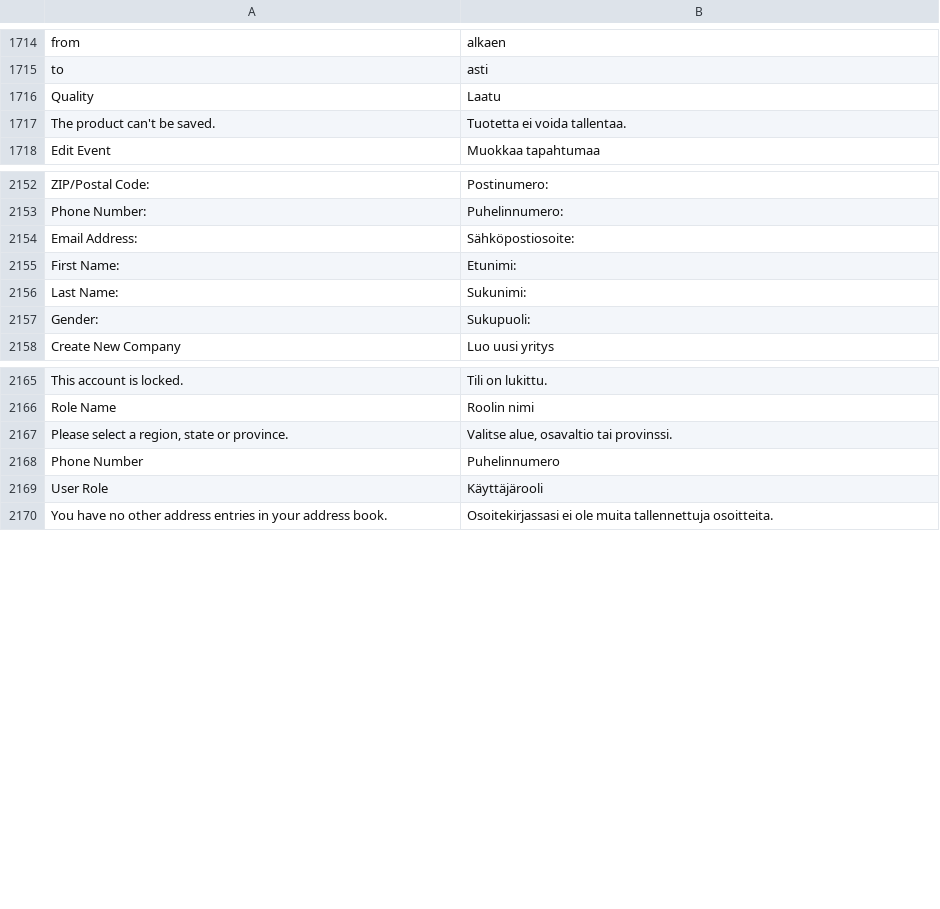
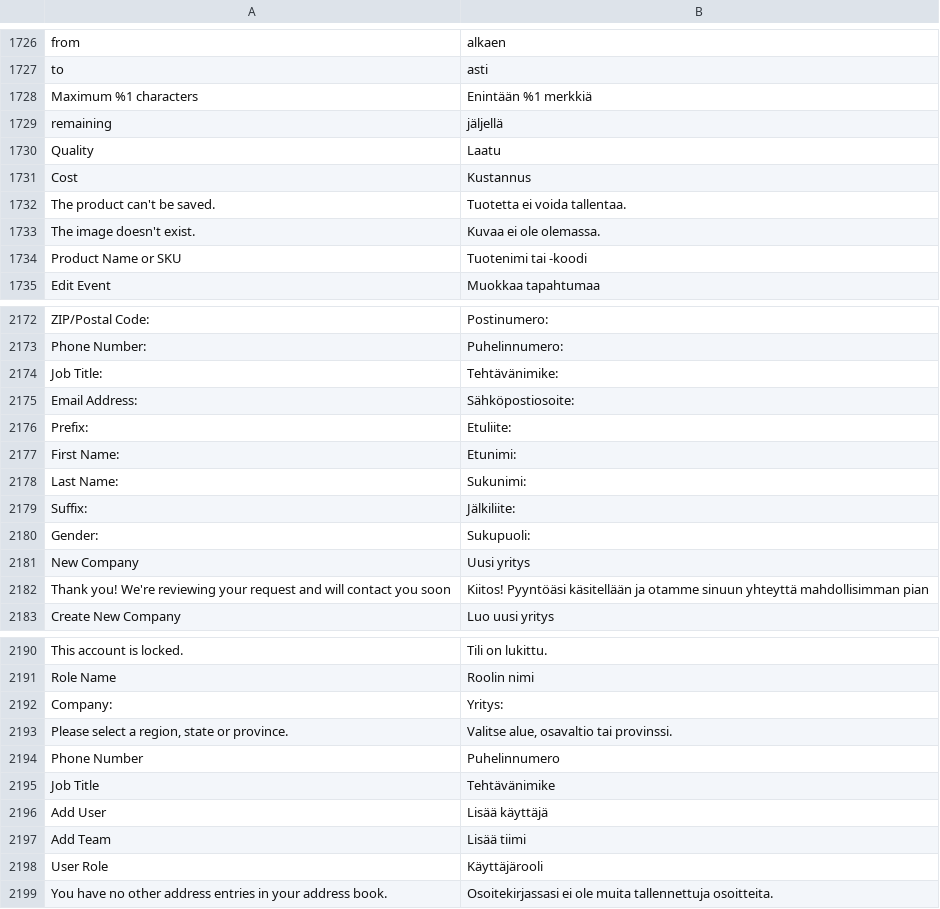
Before and after one commit to magento-l10n/language-fi_FI, a CSV file: fi_FI.csv, drawn as a sheet; only a part is shown, gaps mark what is left out; the diff covers the shown part only; the diff names each change by its address in the sheet, - before the commit and + after, or states it on an @@ line.

Commit message:
Updating translations from Crowdin.

```diff
--- a/fi_FI.csv
+++ b/fi_FI.csv
+row 1728: Maximum %1 characters | Enintään %1 merkkiä
+row 1729: remaining | jäljellä
@@ row 4115 moved to row 1731: Cost @@
+row 1733: The image doesn't exist. | Kuvaa ei ole olemassa.
+row 1734: Product Name or SKU | Tuotenimi tai -koodi
+row 2174: Job Title: | Tehtävänimike:
+row 2176: Prefix: | Etuliite:
+row 2179: Suffix: | Jälkiliite:
+row 2181: New Company | Uusi yritys
+row 2182: Thank you! We're reviewing your request and will contact you soon | Kiitos! Pyyntöäsi käsitellään ja otamme sinuun yhteyttä mahdollisimman pian
+row 2192: Company: | Yritys:
+row 2195: Job Title | Tehtävänimike
+row 2196: Add User | Lisää käyttäjä
+row 2197: Add Team | Lisää tiimi
```
Also changed, not shown: 15 added rows, 1 moved row and 1 edited cell elsewhere in this file, 1 other file.
